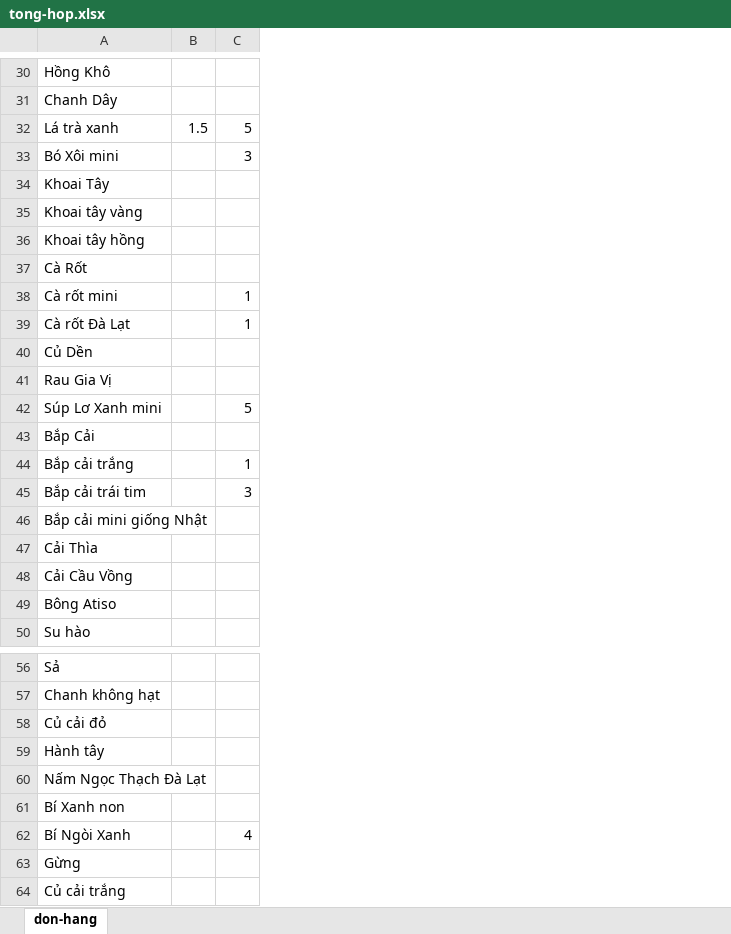
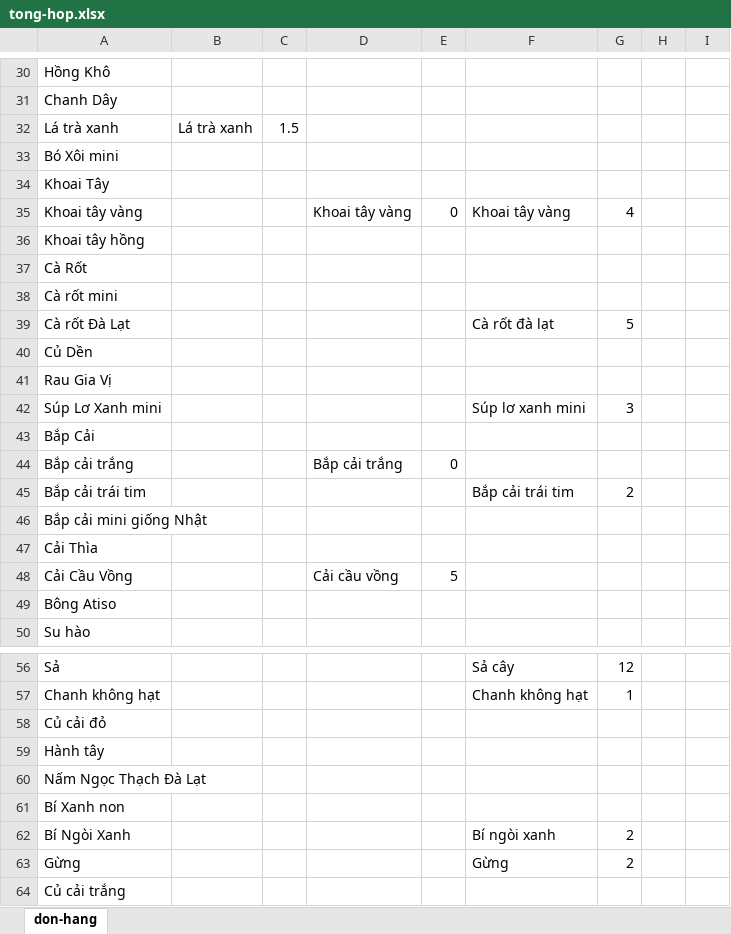
Before and after one commit to hoanganh25991/node-tong-hop-don-hang, an Excel workbook: tong-hop.xlsx, sheet don-hang, drawn as a sheet; only a part is shown, gaps mark what is left out; values as stored, in another font and other column widths than the file's, no borders; addresses are those after the commit; the diff covers the shown part only; the diff names each change by its address in the sheet, - before the commit and + after, or states it on an @@ line.

```diff
--- a/tong-hop.xlsx (sheet don-hang)
+++ b/tong-hop.xlsx (sheet don-hang)
+column B, row 32: Lá trà xanh
+column D, rows 35-48: Khoai tây vàng |  |  |  |  |  |  |  |  | Bắp cải trắng |  |  |  | Cải cầu vồng
+column F, rows 35-45: Khoai tây vàng |  |  |  | Cà rốt đà lạt |  |  | Súp lơ xanh mini |  |  | Bắp cải trái tim; rows 56-63: Sả cây | Chanh không hạt |  |  |  |  | Bí ngòi xanh | Gừng
+column G, rows 35-45: 4 |  |  |  | 5 |  |  | 3 |  |  | 2; rows 56-63: 12 | 1 |  |  |  |  | 2 | 2
+column H, empty
+column I, empty
-E32: 5
+E32: (empty)
-E33: 3
+E33: (empty)
-E35: (empty)
+E35: 0
-E38:E39: 1
+E38:E39: (empty)
-E42: 5
+E42: (empty)
-E44: 1
+E44: 0
-E45: 3
+E45: (empty)
-E48: (empty)
+E48: 5
-E62: 4
+E62: (empty)
```
Also changed, not shown: 12 edited cells elsewhere in this sheet, 8 other files.
